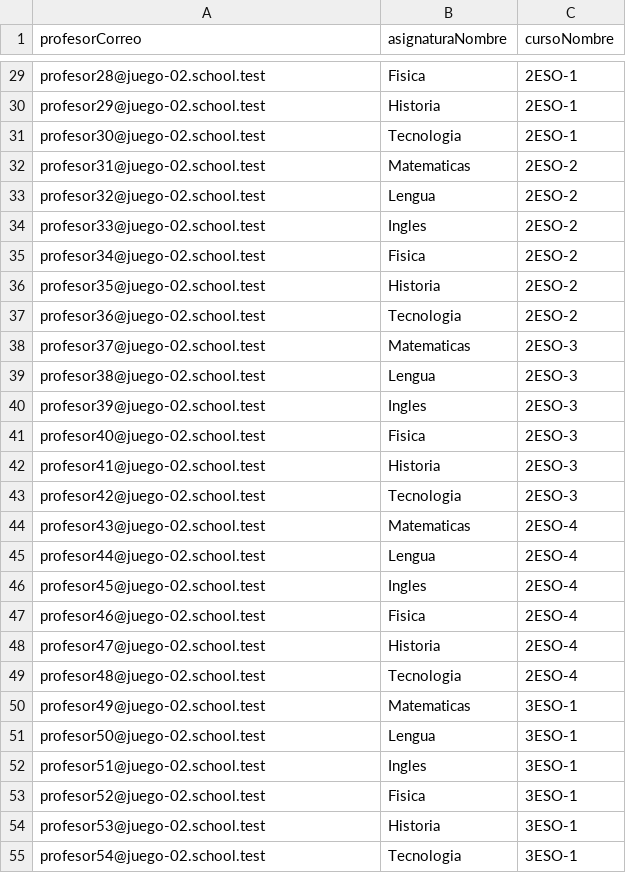
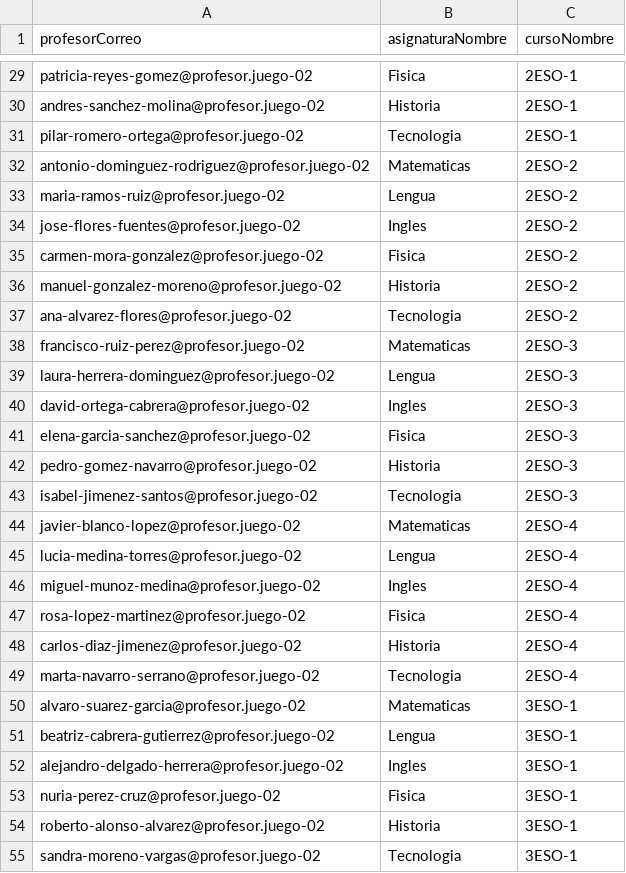
Before and after one commit to oscararbo/SchoolManager, a CSV file: csv-pruebas-grandes/imparticiones.csv, drawn as a sheet; only a part is shown, gaps mark what is left out; the diff covers the shown part only; the diff names each change by its address in the sheet, - before the commit and + after, or states it on an @@ line.

```diff
--- a/csv-pruebas-grandes/imparticiones.csv
+++ b/csv-pruebas-grandes/imparticiones.csv
-A29 (profesorCorreo): profesor28@juego-02.school.test
+A29 (profesorCorreo): patricia-reyes-gomez@profesor.juego-02
-A30 (profesorCorreo): profesor29@juego-02.school.test
+A30 (profesorCorreo): andres-sanchez-molina@profesor.juego-02
-A31 (profesorCorreo): profesor30@juego-02.school.test
+A31 (profesorCorreo): pilar-romero-ortega@profesor.juego-02
-A32 (profesorCorreo): profesor31@juego-02.school.test
+A32 (profesorCorreo): antonio-dominguez-rodriguez@profesor.juego-02
-A33 (profesorCorreo): profesor32@juego-02.school.test
+A33 (profesorCorreo): maria-ramos-ruiz@profesor.juego-02
-A34 (profesorCorreo): profesor33@juego-02.school.test
+A34 (profesorCorreo): jose-flores-fuentes@profesor.juego-02
-A35 (profesorCorreo): profesor34@juego-02.school.test
+A35 (profesorCorreo): carmen-mora-gonzalez@profesor.juego-02
-A36 (profesorCorreo): profesor35@juego-02.school.test
+A36 (profesorCorreo): manuel-gonzalez-moreno@profesor.juego-02
-A37 (profesorCorreo): profesor36@juego-02.school.test
+A37 (profesorCorreo): ana-alvarez-flores@profesor.juego-02
-A38 (profesorCorreo): profesor37@juego-02.school.test
+A38 (profesorCorreo): francisco-ruiz-perez@profesor.juego-02
-A39 (profesorCorreo): profesor38@juego-02.school.test
+A39 (profesorCorreo): laura-herrera-dominguez@profesor.juego-02
-A40 (profesorCorreo): profesor39@juego-02.school.test
+A40 (profesorCorreo): david-ortega-cabrera@profesor.juego-02
-A41 (profesorCorreo): profesor40@juego-02.school.test
+A41 (profesorCorreo): elena-garcia-sanchez@profesor.juego-02
-A42 (profesorCorreo): profesor41@juego-02.school.test
+A42 (profesorCorreo): pedro-gomez-navarro@profesor.juego-02
-A43 (profesorCorreo): profesor42@juego-02.school.test
+A43 (profesorCorreo): isabel-jimenez-santos@profesor.juego-02
-A44 (profesorCorreo): profesor43@juego-02.school.test
+A44 (profesorCorreo): javier-blanco-lopez@profesor.juego-02
-A45 (profesorCorreo): profesor44@juego-02.school.test
+A45 (profesorCorreo): lucia-medina-torres@profesor.juego-02
-A46 (profesorCorreo): profesor45@juego-02.school.test
+A46 (profesorCorreo): miguel-munoz-medina@profesor.juego-02
-A47 (profesorCorreo): profesor46@juego-02.school.test
+A47 (profesorCorreo): rosa-lopez-martinez@profesor.juego-02
-A48 (profesorCorreo): profesor47@juego-02.school.test
+A48 (profesorCorreo): carlos-diaz-jimenez@profesor.juego-02
-A49 (profesorCorreo): profesor48@juego-02.school.test
+A49 (profesorCorreo): marta-navarro-serrano@profesor.juego-02
-A50 (profesorCorreo): profesor49@juego-02.school.test
+A50 (profesorCorreo): alvaro-suarez-garcia@profesor.juego-02
-A51 (profesorCorreo): profesor50@juego-02.school.test
+A51 (profesorCorreo): beatriz-cabrera-gutierrez@profesor.juego-02
-A52 (profesorCorreo): profesor51@juego-02.school.test
+A52 (profesorCorreo): alejandro-delgado-herrera@profesor.juego-02
-A53 (profesorCorreo): profesor52@juego-02.school.test
+A53 (profesorCorreo): nuria-perez-cruz@profesor.juego-02
-A54 (profesorCorreo): profesor53@juego-02.school.test
+A54 (profesorCorreo): roberto-alonso-alvarez@profesor.juego-02
-A55 (profesorCorreo): profesor54@juego-02.school.test
+A55 (profesorCorreo): sandra-moreno-vargas@profesor.juego-02
```
Also changed, not shown: 105 edited cells elsewhere in this file, csv-pruebas-grandes/profesores.csv, 42 other files.
